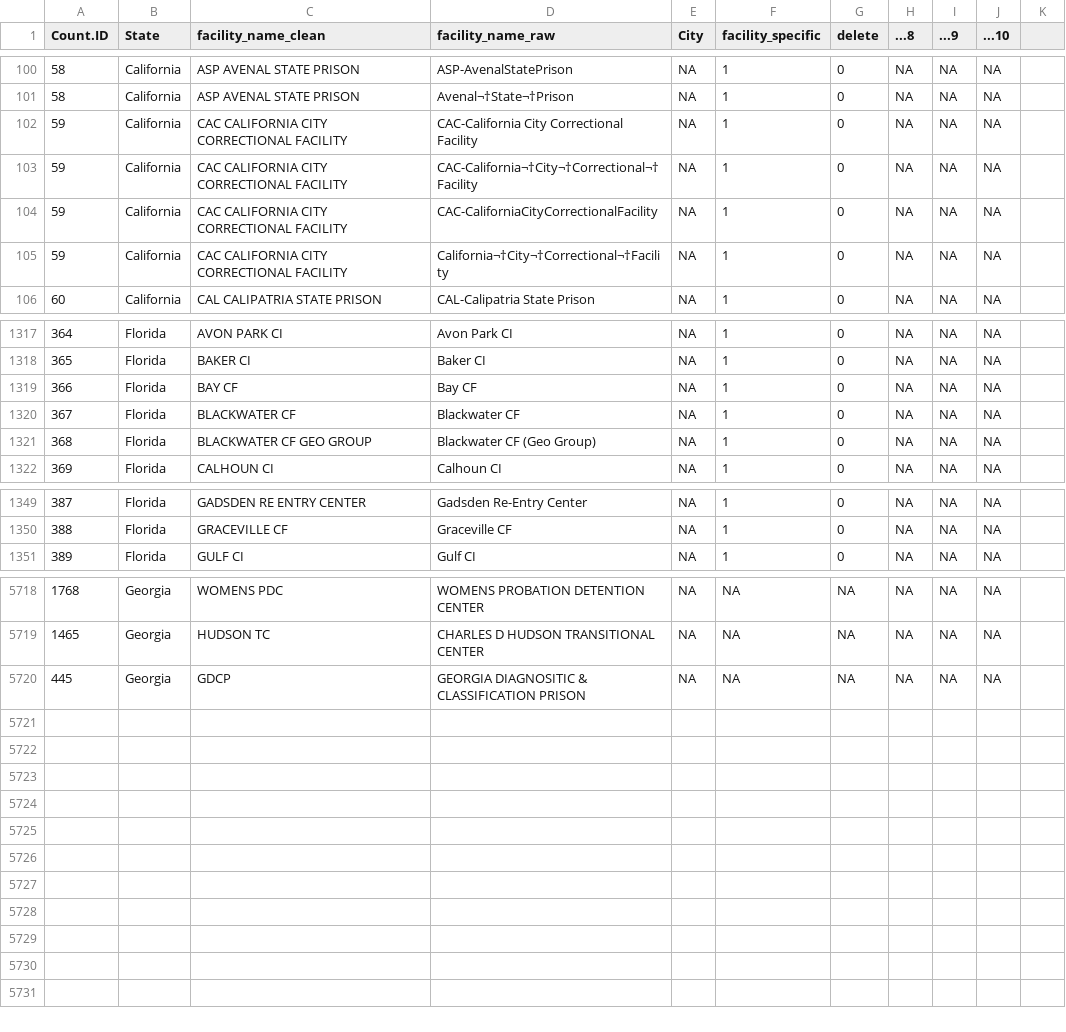
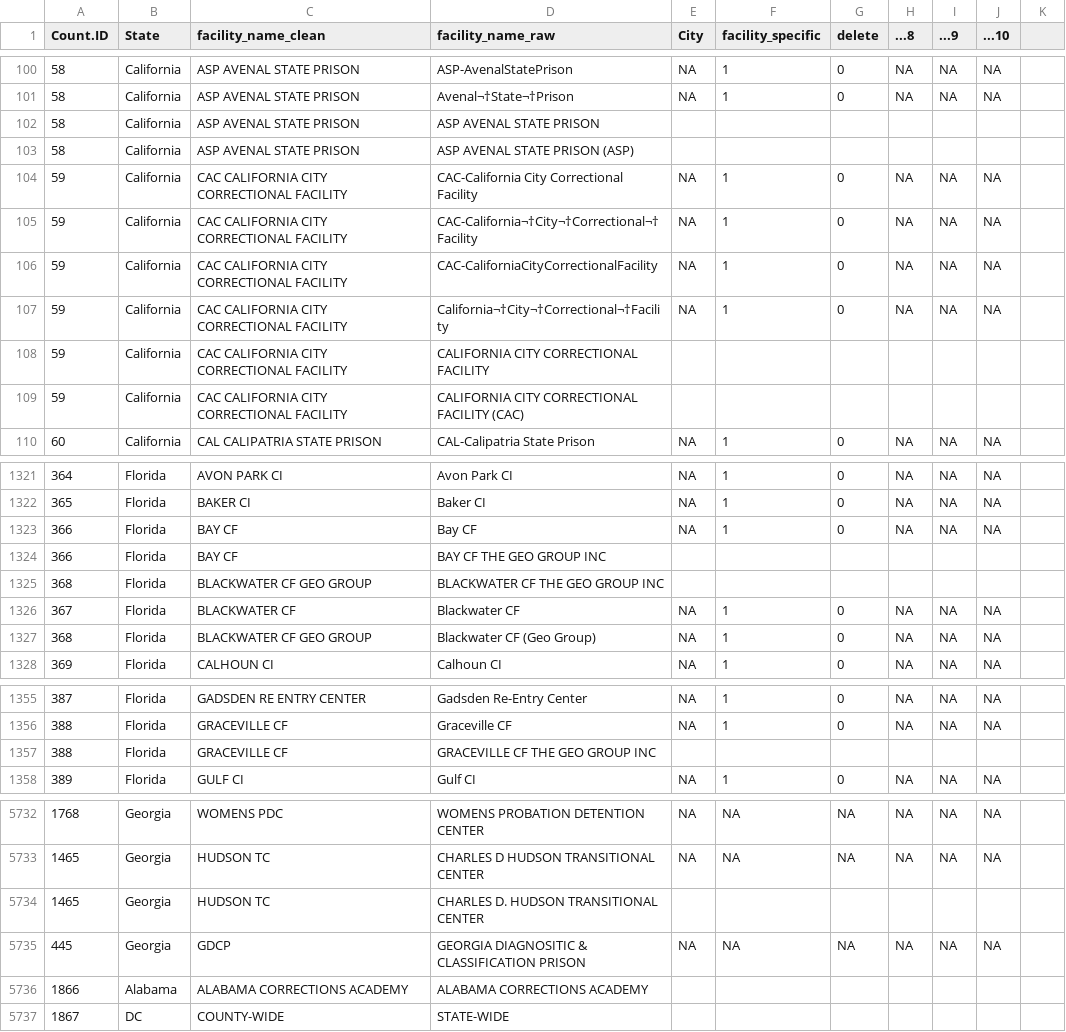
Before and after one commit to uclalawcovid19behindbars/facility_data, a CSV file: data_sheets/fac_spellings.csv, drawn as a sheet; only a part is shown, gaps mark what is left out; the diff covers the shown part only; the diff names each change by its address in the sheet, - before the commit and + after, or states it on an @@ line.

```diff
--- a/data_sheets/fac_spellings.csv
+++ b/data_sheets/fac_spellings.csv
+row 102: 58 | California | ASP AVENAL STATE PRISON | ASP AVENAL STATE PRISON
+row 103: 58 | California | ASP AVENAL STATE PRISON | ASP AVENAL STATE PRISON (ASP)
+row 108: 59 | California | CAC CALIFORNIA CITY CORRECTIONAL FACILITY | CALIFORNIA CITY CORRECTIONAL FACILITY
+row 109: 59 | California | CAC CALIFORNIA CITY CORRECTIONAL FACILITY | CALIFORNIA CITY CORRECTIONAL FACILITY (CAC)
+row 1324: 366 | Florida | BAY CF | BAY CF THE GEO GROUP INC
+row 1325: 368 | Florida | BLACKWATER CF GEO GROUP | BLACKWATER CF THE GEO GROUP INC
+row 1357: 388 | Florida | GRACEVILLE CF | GRACEVILLE CF THE GEO GROUP INC
+row 5734: 1465 | Georgia | HUDSON TC | CHARLES D. HUDSON TRANSITIONAL CENTER
+row 5736: 1866 | Alabama | ALABAMA CORRECTIONS ACADEMY | ALABAMA CORRECTIONS ACADEMY
+row 5737: 1867 | DC | COUNTY-WIDE | STATE-WIDE
```
Also changed, not shown: 7 added rows elsewhere in this file, data_sheets/fac_data.csv.
